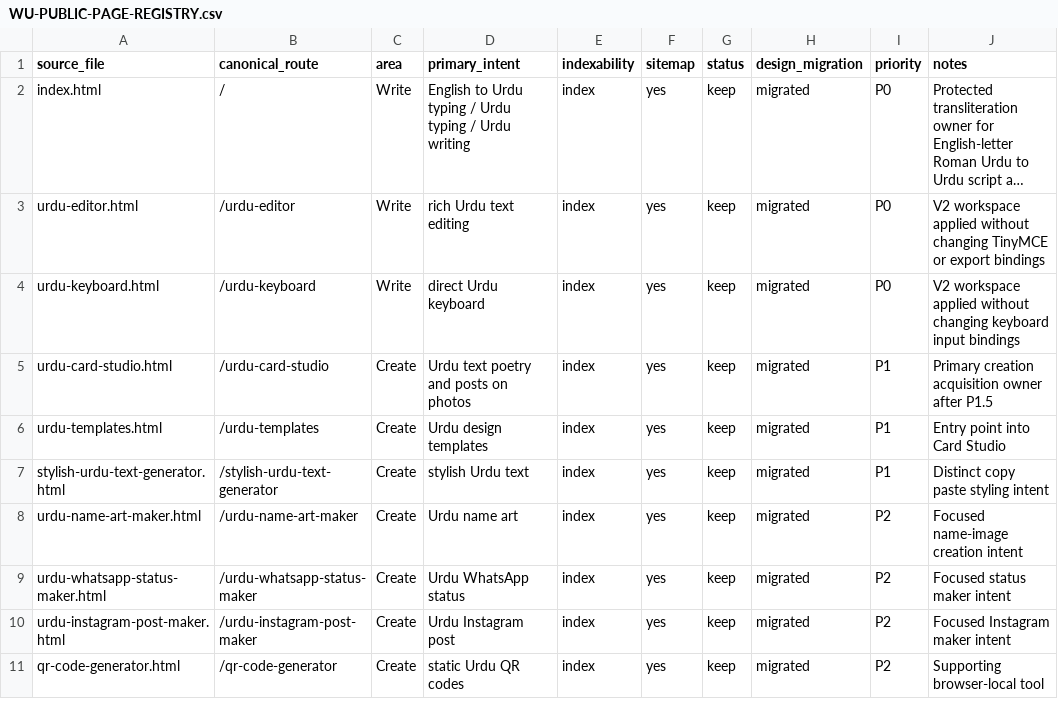
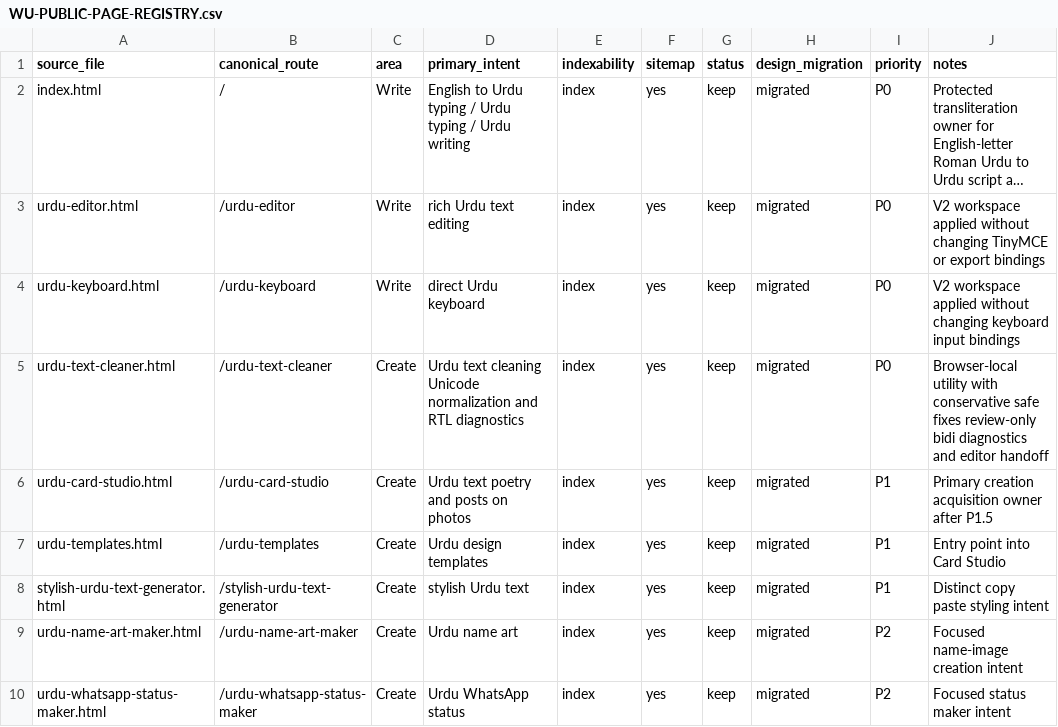
Before and after one commit to abaidurrehman/write-urdu, a CSV file: docs/WU-PUBLIC-PAGE-REGISTRY.csv, drawn as a sheet; only a part is shown; the shorter side is filled out with more unchanged rows; long unchanged cells end in …; the diff names each change by its address in the sheet, - before the commit and + after, or states it on an @@ line.

Commit message:
Governance: register Urdu text cleaner public route

```diff
--- a/docs/WU-PUBLIC-PAGE-REGISTRY.csv
+++ b/docs/WU-PUBLIC-PAGE-REGISTRY.csv
+row 5: urdu-text-cleaner.html | /urdu-text-cleaner | Create | Urdu text cleaning Unicode normalization and RTL diagnostics | index | yes | keep | migrated | P0 | Browser-local utility with conservative safe fixes review-only bidi diagnostics and editor handoff
```
